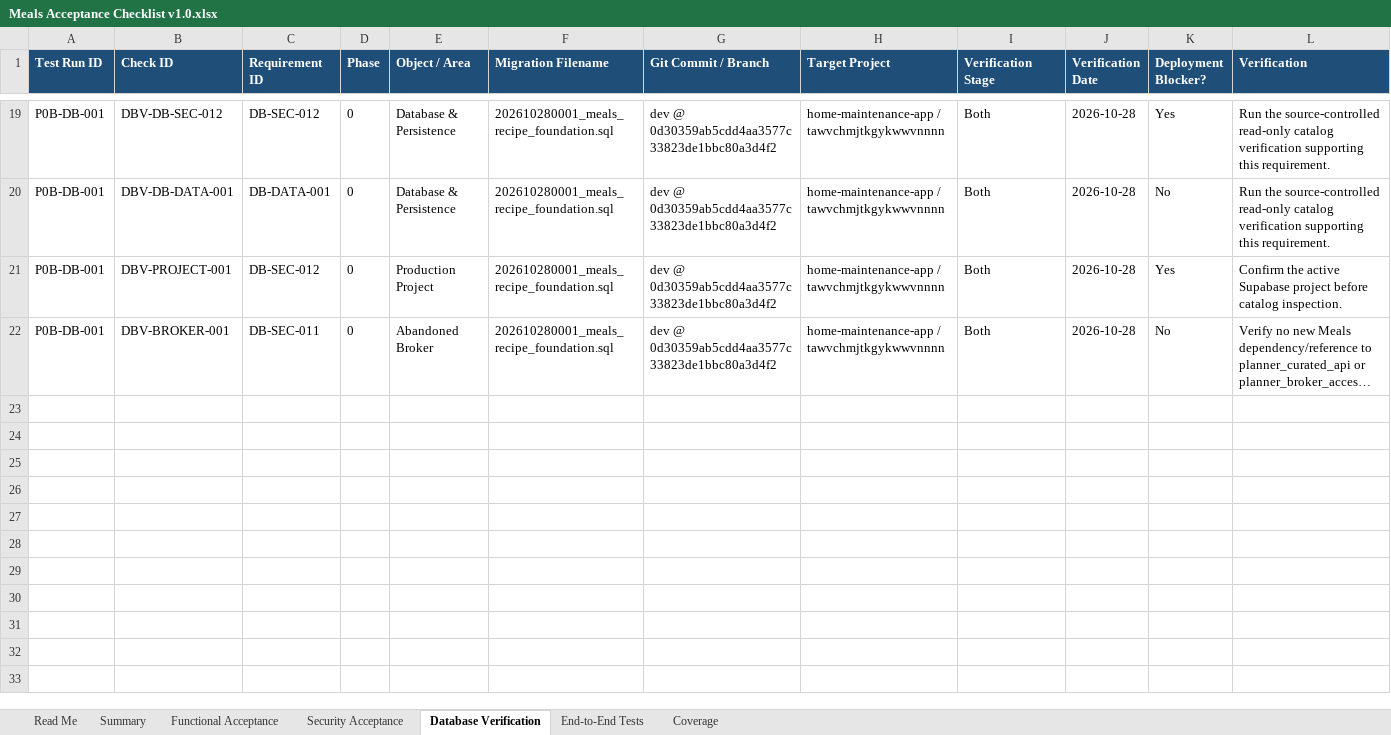
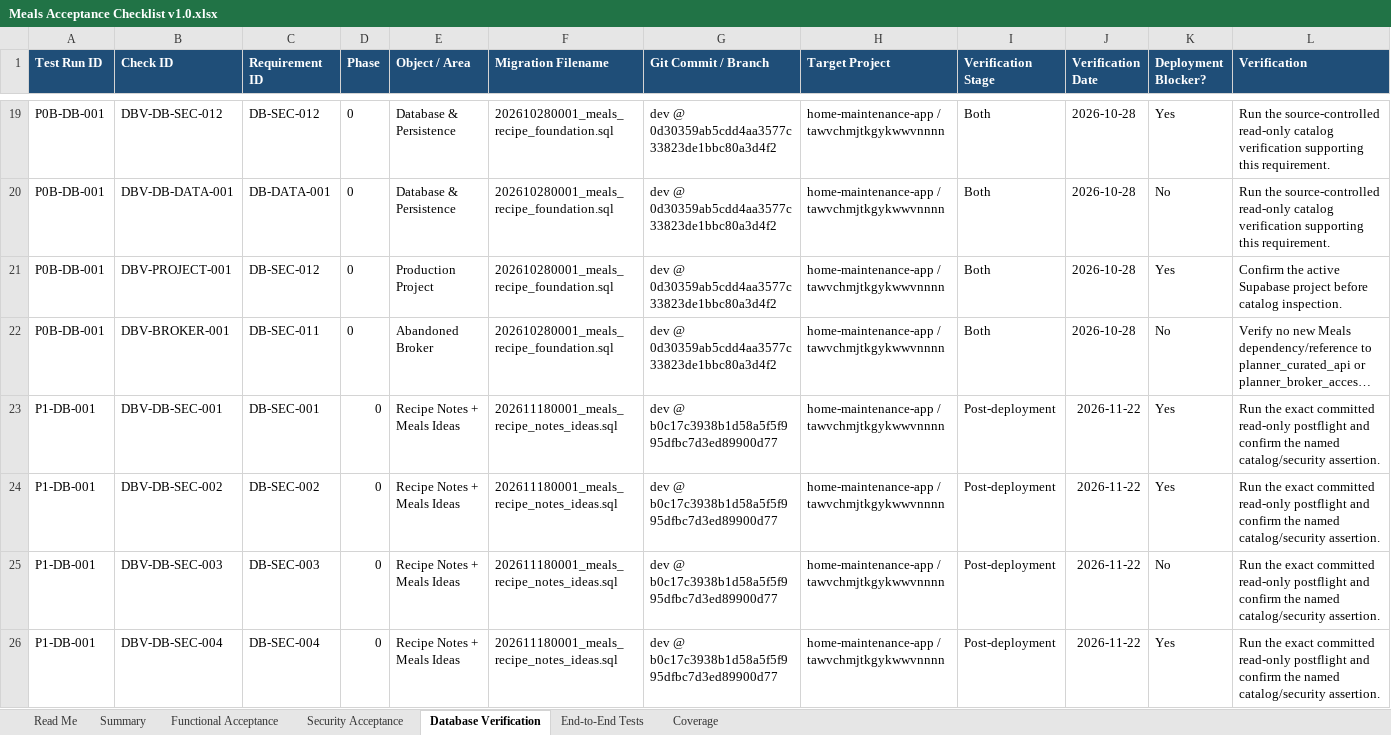
Before and after one commit to wescooper06/HomeMaintenanceApp, an Excel workbook: spec/meals/Meals Acceptance Checklist v1.0.xlsx, sheet Database Verification, drawn as a sheet; only a part is shown, gaps mark what is left out; long unchanged cells end in …; values as stored, in another font and other column widths than the file's, no borders; conditional formats and table styles not drawn; rows hold the shown columns only; the diff covers the shown part only; the diff names each change by its address in the sheet, - before the commit and + after, or states it on an @@ line.

```diff
--- a/spec/meals/Meals Acceptance Checklist v1.0.xlsx (sheet Database Verification)
+++ b/spec/meals/Meals Acceptance Checklist v1.0.xlsx (sheet Database Verification)
+row 23: P1-DB-001 | DBV-DB-SEC-001 | DB-SEC-001 | 0 | Recipe Notes + Meals Ideas | 202611180001_meals_recipe_notes_ideas.sql | dev @ b0c17c3938b1d58a5f5f995dfbc7d3ed89900d77 | home-maintenance-app / tawvchmjtkgykwwvnnnn | Post-deployment | 2026-11-22 | Yes | Run the exact committed read-only postflight and confirm the named catalog/security assertion.
+row 24: P1-DB-001 | DBV-DB-SEC-002 | DB-SEC-002 | 0 | Recipe Notes + Meals Ideas | 202611180001_meals_recipe_notes_ideas.sql | dev @ b0c17c3938b1d58a5f5f995dfbc7d3ed89900d77 | home-maintenance-app / tawvchmjtkgykwwvnnnn | Post-deployment | 2026-11-22 | Yes | Run the exact committed read-only postflight and confirm the named catalog/security assertion.
+row 25: P1-DB-001 | DBV-DB-SEC-003 | DB-SEC-003 | 0 | Recipe Notes + Meals Ideas | 202611180001_meals_recipe_notes_ideas.sql | dev @ b0c17c3938b1d58a5f5f995dfbc7d3ed89900d77 | home-maintenance-app / tawvchmjtkgykwwvnnnn | Post-deployment | 2026-11-22 | No | Run the exact committed read-only postflight and confirm the named catalog/security assertion.
+row 26: P1-DB-001 | DBV-DB-SEC-004 | DB-SEC-004 | 0 | Recipe Notes + Meals Ideas | 202611180001_meals_recipe_notes_ideas.sql | dev @ b0c17c3938b1d58a5f5f995dfbc7d3ed89900d77 | home-maintenance-app / tawvchmjtkgykwwvnnnn | Post-deployment | 2026-11-22 | Yes | Run the exact committed read-only postflight and confirm the named catalog/security assertion.
```
Also changed, not shown: 4 added rows and 9 edited cells elsewhere in this sheet, sheet Summary, sheet Coverage, 1 other file.
